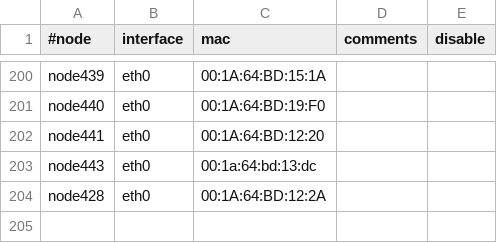
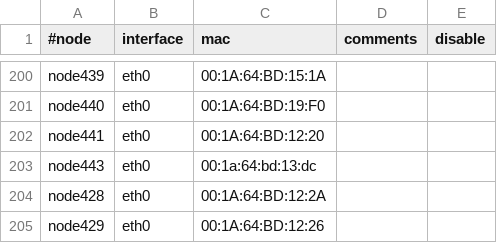
Before and after one commit to broadinstitute/APSGhistory, a CSV file: xcat2/tables/mac.csv, drawn as a sheet; only a part is shown, gaps mark what is left out.

Commit message:
Added node429
git-svn-id: https://subversion01.broadinstitute.org/APSG@1016 95e82132-2061-11dd-9cc4-33af95911ecc

```diff
--- a/xcat2/tables/mac.csv
+++ b/xcat2/tables/mac.csv
@@ -204 +204,2 @@
 "node428","eth0","00:1A:64:BD:12:2A",,
+"node429","eth0","00:1A:64:BD:12:26",,
```
Also changed, not shown: xcat2/tables/hosts.csv, xcat2/tables/mp.csv, 2 other files.
